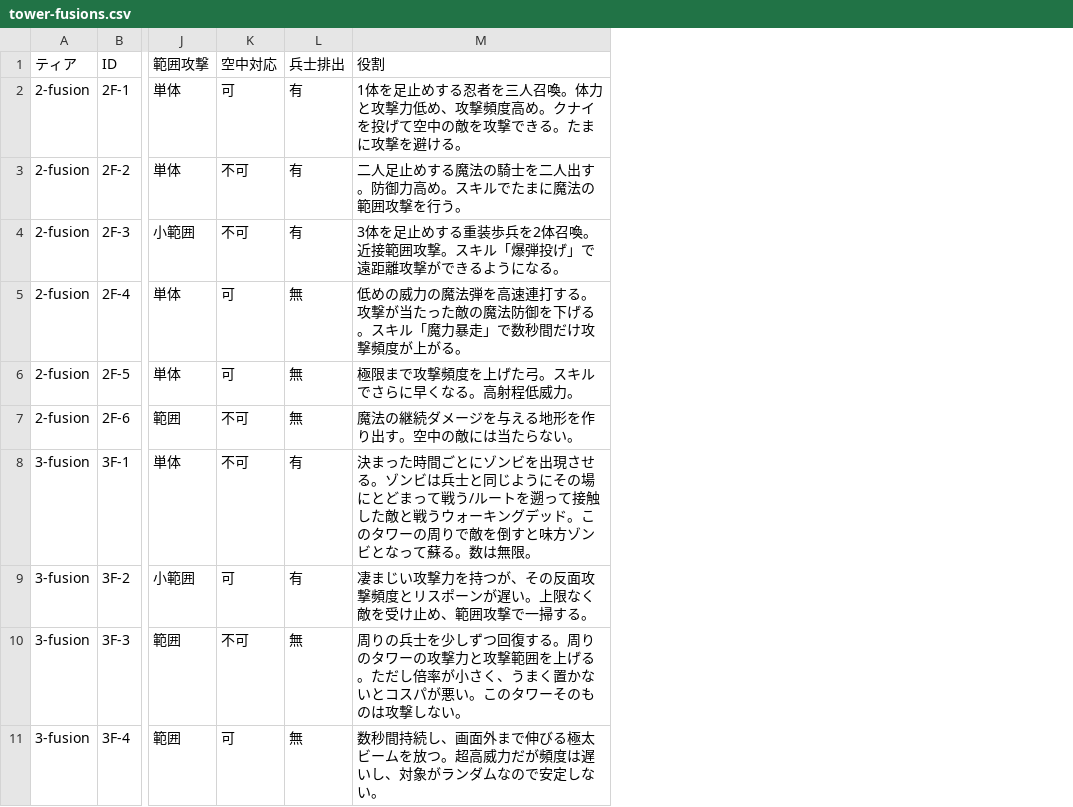
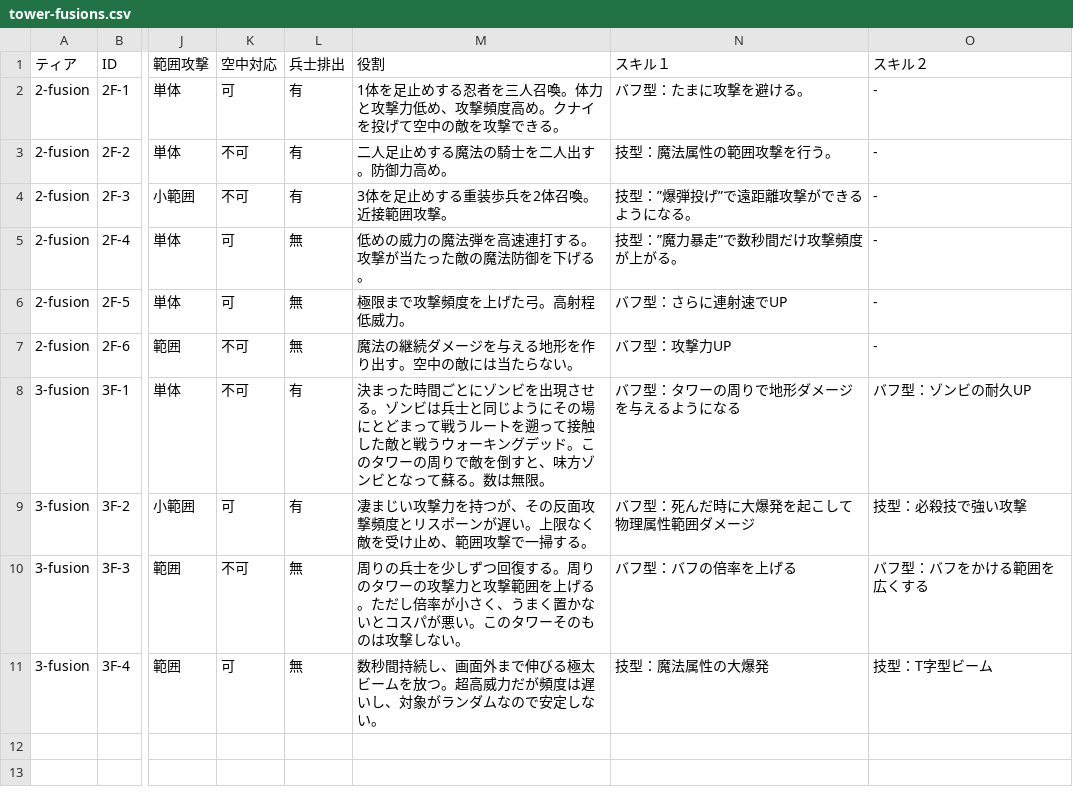
Before and after one commit to leeneely744/ClickToDestroy, a CSV file: Docs/design/tower-fusions.csv, drawn as a sheet; only a part is shown, gaps mark what is left out; the diff names each change by its address in the sheet, - before the commit and + after, or states it on an @@ line.

Commit message:
feat: Add skill descriptions to tower fusion entries in CSV

```diff
--- a/Docs/design/tower-fusions.csv
+++ b/Docs/design/tower-fusions.csv
+column N (スキル１), rows 2-11: バフ型：たまに攻撃を避ける。 | 技型：魔法属性の範囲攻撃を行う。 | 技型：”爆弾投げ”で遠距離攻撃ができるようになる。 | 技型：”魔力暴走”で数秒間だけ攻撃頻度が上がる。 | バフ型：さらに連射速でUP | バフ型：攻撃力UP | バフ型：タワーの周りで地形ダメージを与えるようになる | バフ型：死んだ時に大爆発を起こして物理属性範囲ダメージ | バフ型：バフの倍率を上げる | 技型：魔法属性の大爆発
+column O (スキル２), rows 2-11: - | - | - | - | - | - | バフ型：ゾンビの耐久UP | 技型：必殺技で強い攻撃 | バフ型：バフをかける範囲を広くする | 技型：T字型ビーム
-M2 (役割): …できる。たまに攻撃を避ける。
+M2 (役割): …できる。
-M3 (役割): 二人足止めする魔法の騎士を二人出す。防御力高め。スキルでたまに魔法の範囲攻撃を行う。
+M3 (役割): 二人足止めする魔法の騎士を二人出す。防御力高め。
-M4 (役割): 3体を足止めする重装歩兵を2体召喚。近接範囲攻撃。スキル「爆弾投げ」で遠距離攻撃ができるようになる。
+M4 (役割): 3体を足止めする重装歩兵を2体召喚。近接範囲攻撃。
-M5 (役割): …下げる。スキル「魔力暴走」で数秒間だけ攻撃頻度が上がる。
+M5 (役割): …下げる。
-M6 (役割): 極限まで攻撃頻度を上げた弓。スキルでさらに早くなる。高射程低威力。
+M6 (役割): 極限まで攻撃頻度を上げた弓。高射程低威力。
-M8 (役割): …って戦う/ルートを遡って接触した敵と戦うウォーキングデッド。このタワーの周りで敵を倒すと味方ゾン…
+M8 (役割): …って戦うルートを遡って接触した敵と戦うウォーキングデッド。このタワーの周りで敵を倒すと、味方ゾン…
```
